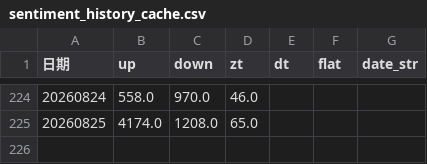
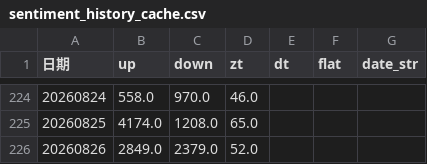
Before and after one commit to mengkai666/quant_factor_tutorial, a CSV file: data/sentiment_history_cache.csv, drawn as a sheet; only a part is shown, gaps mark what is left out; the diff names each change by its address in the sheet, - before the commit and + after, or states it on an @@ line.

```diff
--- a/data/sentiment_history_cache.csv
+++ b/data/sentiment_history_cache.csv
+row 226: 20260826 | 2849.0 | 2379.0 | 52.0
```
Also changed, not shown: data/cls_plate_cache.csv, data/涨停历史缓存.csv, 4 other files.
